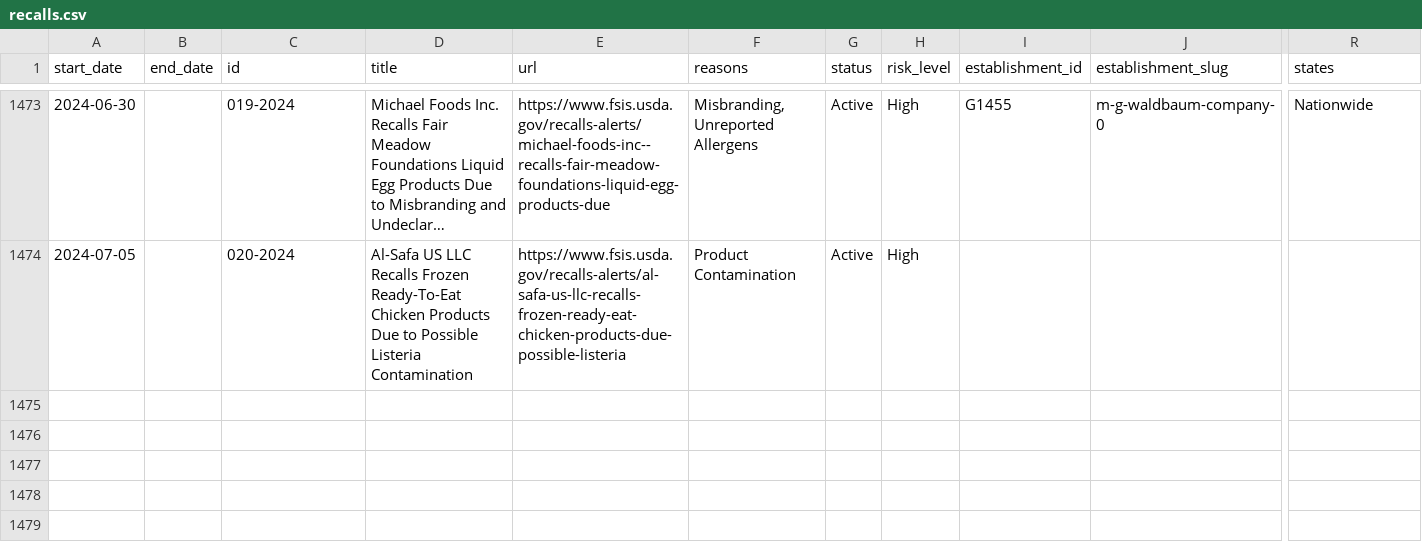
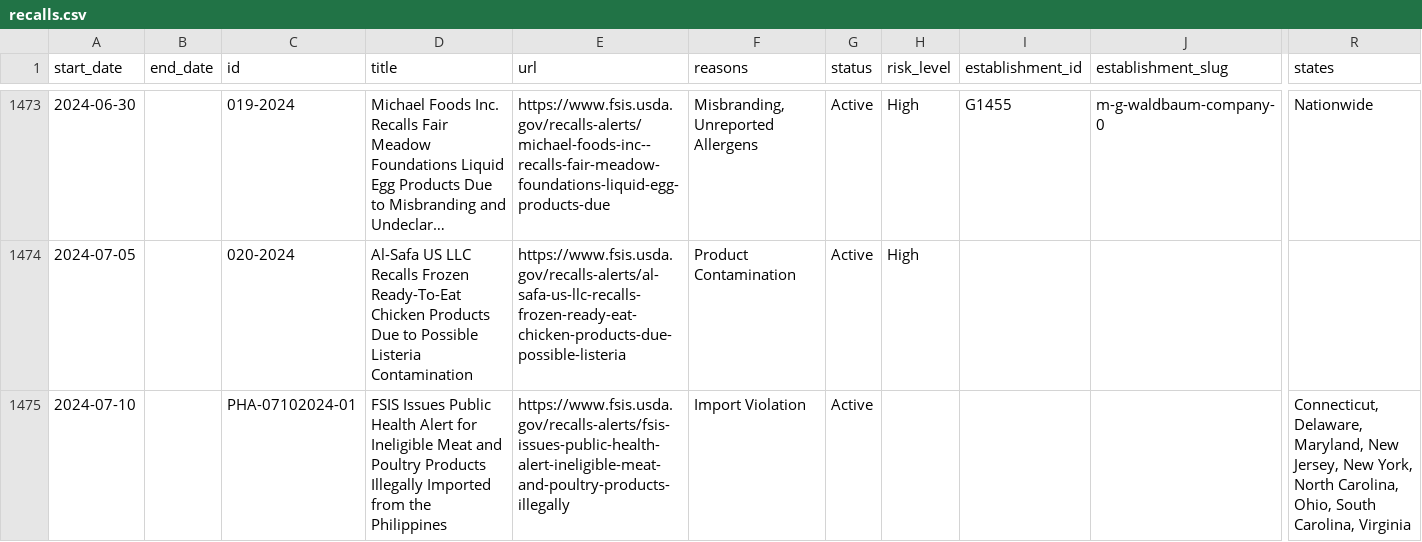
Before and after one commit to harrisj/food-recalls-actions, a CSV file: usda/recalls.csv, drawn as a sheet; only a part is shown, gaps mark what is left out; long unchanged cells end in …; rows hold the shown columns only; the diff names each change by its address in the sheet, - before the commit and + after, or states it on an @@ line.

```diff
--- a/usda/recalls.csv
+++ b/usda/recalls.csv
+row 1475: 2024-07-10 |  | PHA-07102024-01 | FSIS Issues Public Health Alert for Ineligible Meat and Poultry Products Illegally Imported from the Philippines | https://www.fsis.usda.gov/recalls-alerts/fsis-issues-public-health-alert-ineligible-meat-and-poultry-products-illegally | Import Violation | Active |  |  |  | Connecticut, Delaware, Maryland, New Jersey, New York, North Carolina, Ohio, South Carolina, Virginia
```
Also changed, not shown: 3 other files.
